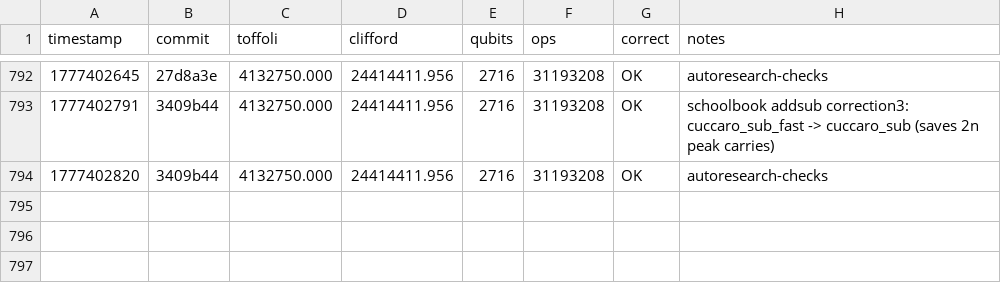
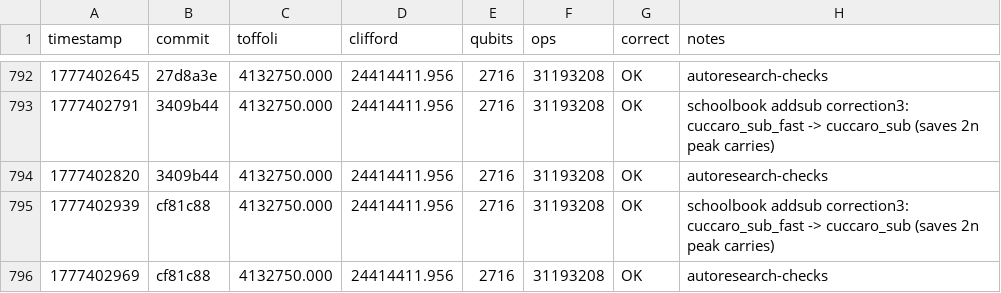
Before and after one commit to runeape-sats/ecdsafail-challenge, a TSV file: results.tsv, drawn as a sheet; only a part is shown, gaps mark what is left out; the diff names each change by its address in the sheet, - before the commit and + after, or states it on an @@ line.

```diff
--- a/results.tsv
+++ b/results.tsv
+row 795: 1777402939 | cf81c88 | 4132750.000 | 24414411.956 | 2716 | 31193208 | OK | schoolbook addsub correction3: cuccaro_sub_fast -> cuccaro_sub (saves 2n peak carries)
+row 796: 1777402969 | cf81c88 | 4132750.000 | 24414411.956 | 2716 | 31193208 | OK | autoresearch-checks
```
Also changed, not shown: 4 other files.
